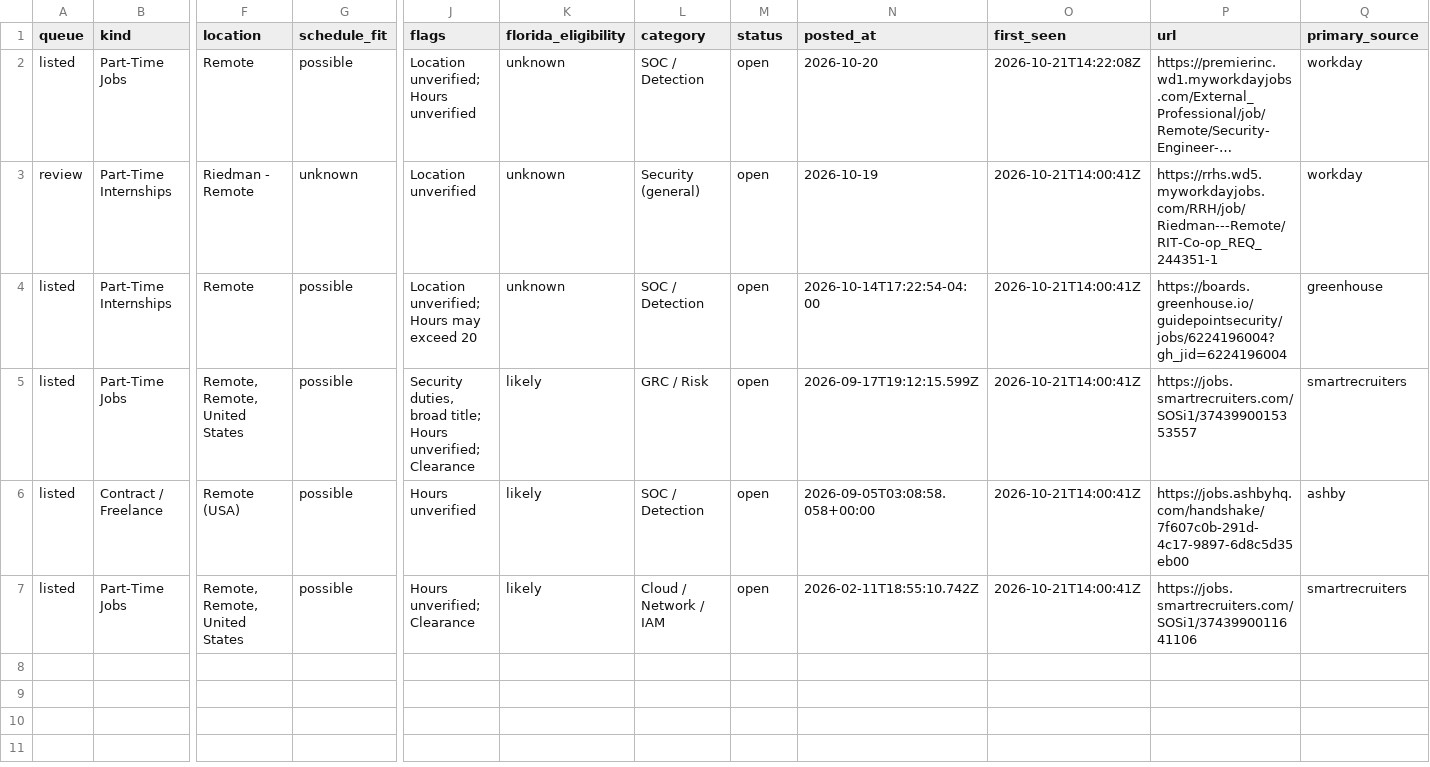
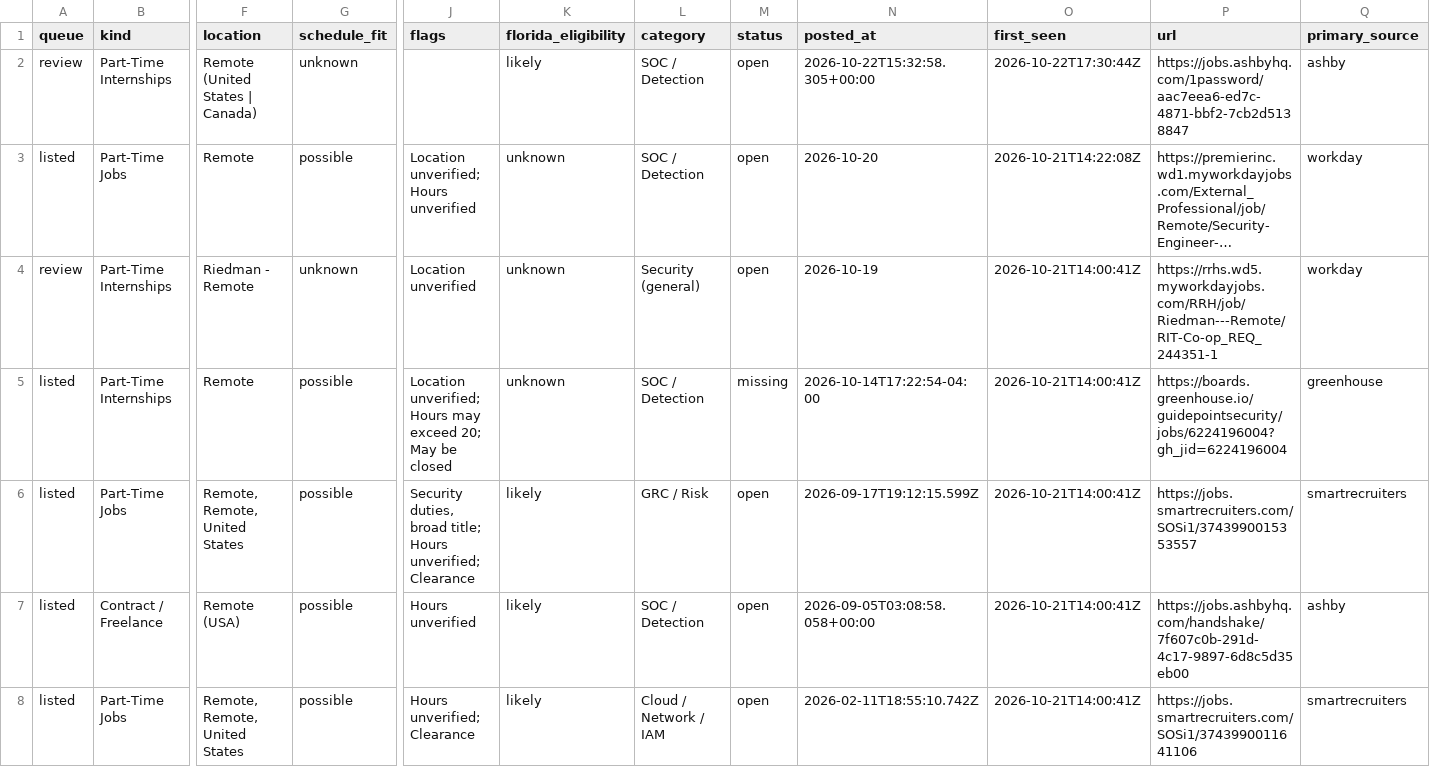
Before and after one commit to ihrtkaii/test-2, a CSV file: data/jobs.csv, drawn as a sheet; only a part is shown, gaps mark what is left out; long unchanged cells end in …; addresses are those after the commit; rows hold the shown columns only; the diff names each change by its address in the sheet, - before the commit and + after, or states it on an @@ line.

```diff
--- a/data/jobs.csv
+++ b/data/jobs.csv
+row 2: review | Part-Time Internships | Remote (United States | Canada) | unknown |  | likely | SOC / Detection | open | 2026-10-22T15:32:58.305+00:00 | 2026-10-22T17:30:44Z | https://jobs.ashbyhq.com/1password/aac7eea6-ed7c-4871-bbf2-7cb2d5138847 | ashby
-J5 (flags): …may exceed 20
+J5 (flags): …may exceed 20; May be closed
-M5 (status): open
+M5 (status): missing
```
Also changed, not shown: 6 other files.
